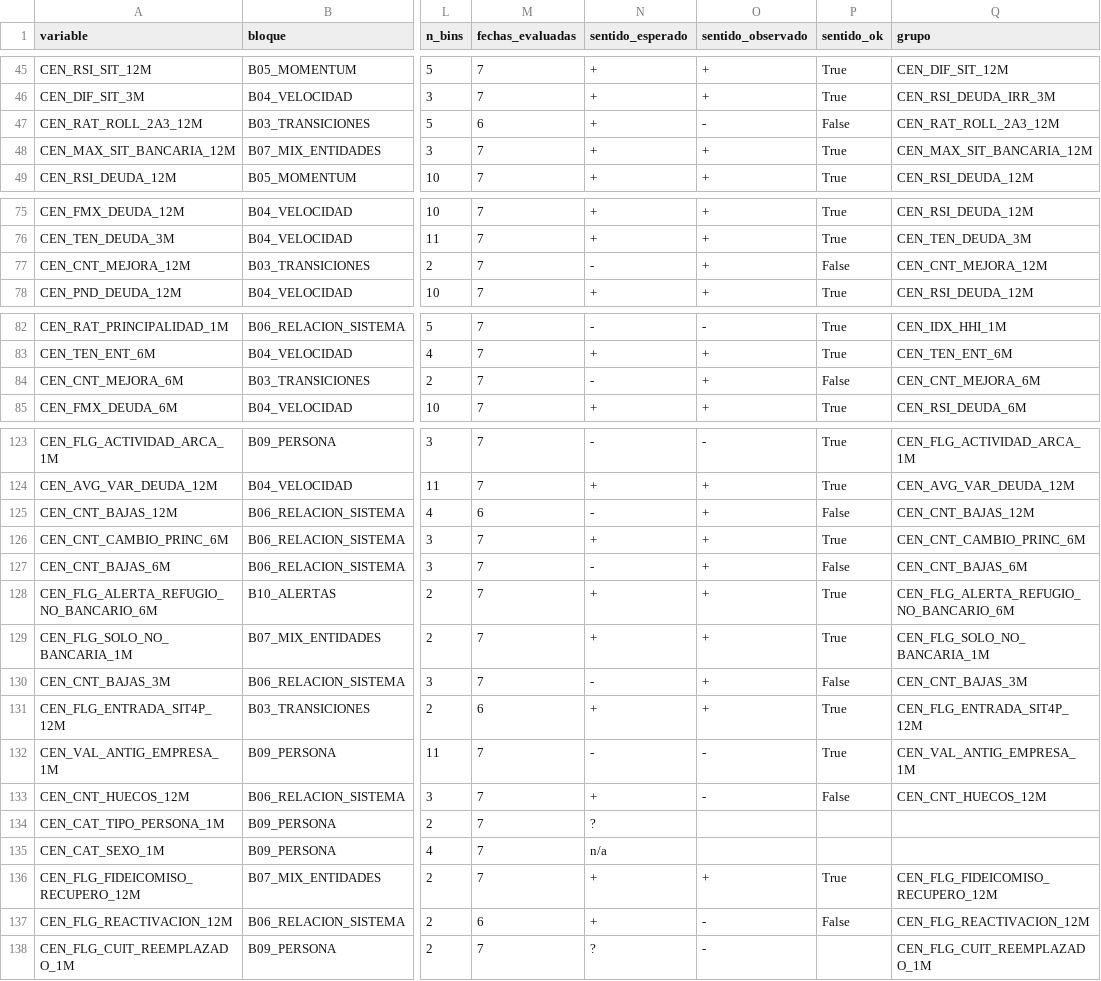
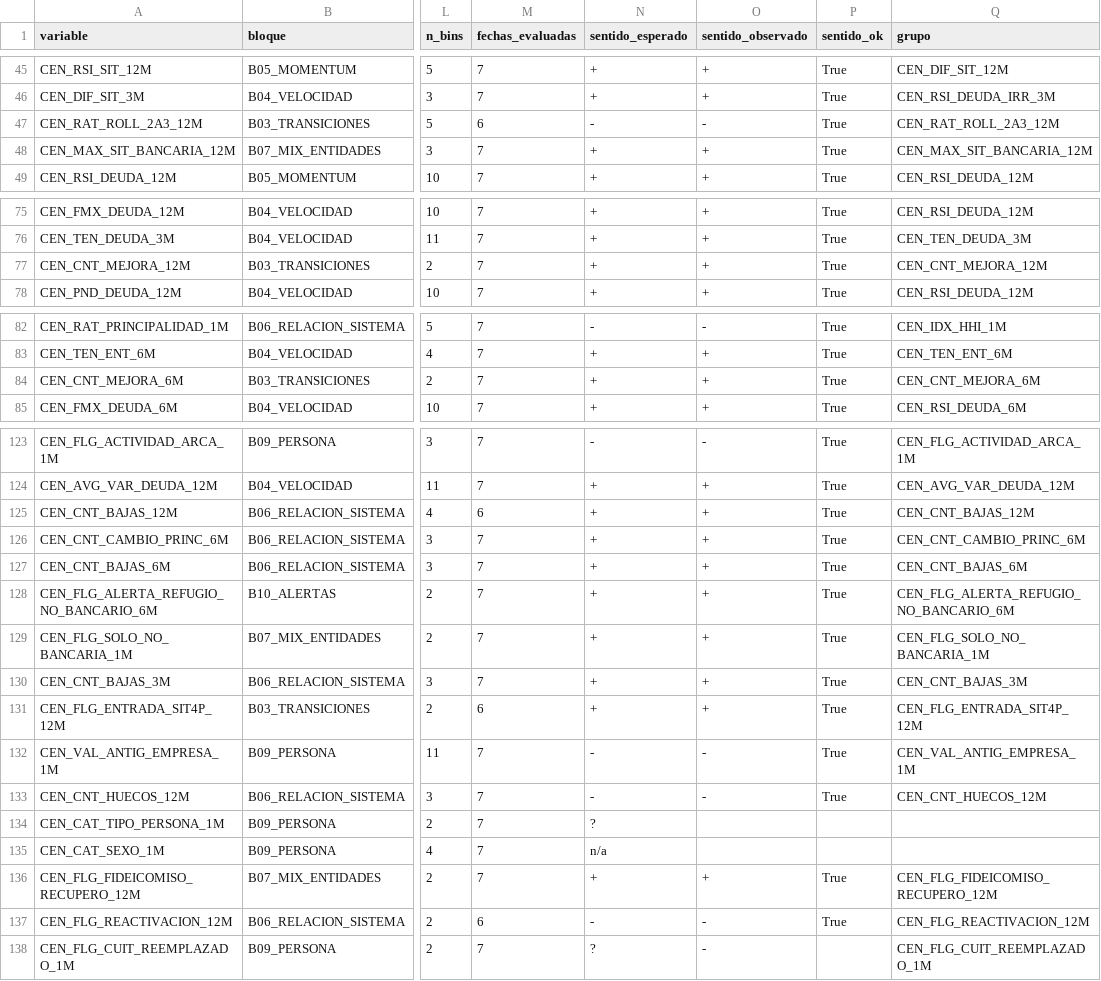
Before and after one commit to flormargara/cendeu-variables, a CSV file: reportes/poder_v2/resumen.csv, drawn as a sheet; only a part is shown, gaps mark what is left out; the diff covers the shown part only; the diff names each change by its address in the sheet, - before the commit and + after, or states it on an @@ line.

```diff
--- a/reportes/poder_v2/resumen.csv
+++ b/reportes/poder_v2/resumen.csv
-N47 (sentido_esperado): +
+N47 (sentido_esperado): -
-P47 (sentido_ok): False
+P47 (sentido_ok): True
-N77 (sentido_esperado): -
+N77 (sentido_esperado): +
-P77 (sentido_ok): False
+P77 (sentido_ok): True
-N84 (sentido_esperado): -
+N84 (sentido_esperado): +
-P84 (sentido_ok): False
+P84 (sentido_ok): True
-N125 (sentido_esperado): -
+N125 (sentido_esperado): +
-P125 (sentido_ok): False
+P125 (sentido_ok): True
-N127 (sentido_esperado): -
+N127 (sentido_esperado): +
-P127 (sentido_ok): False
+P127 (sentido_ok): True
-N130 (sentido_esperado): -
+N130 (sentido_esperado): +
-P130 (sentido_ok): False
+P130 (sentido_ok): True
-N133 (sentido_esperado): +
+N133 (sentido_esperado): -
-P133 (sentido_ok): False
+P133 (sentido_ok): True
-N137 (sentido_esperado): +
+N137 (sentido_esperado): -
-P137 (sentido_ok): False
+P137 (sentido_ok): True
```
Also changed, not shown: 6 edited cells elsewhere in this file, docs/diccionario_variables.csv, reportes/poder_v2/pagina/resumen.csv, 18 other files.
